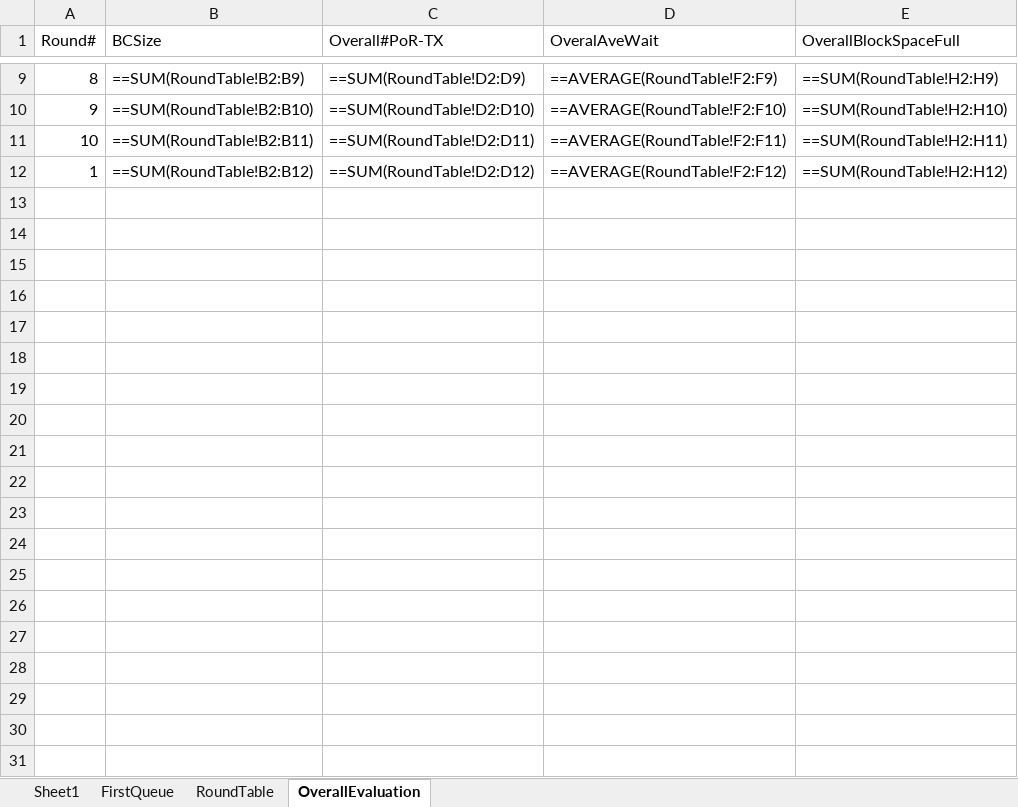
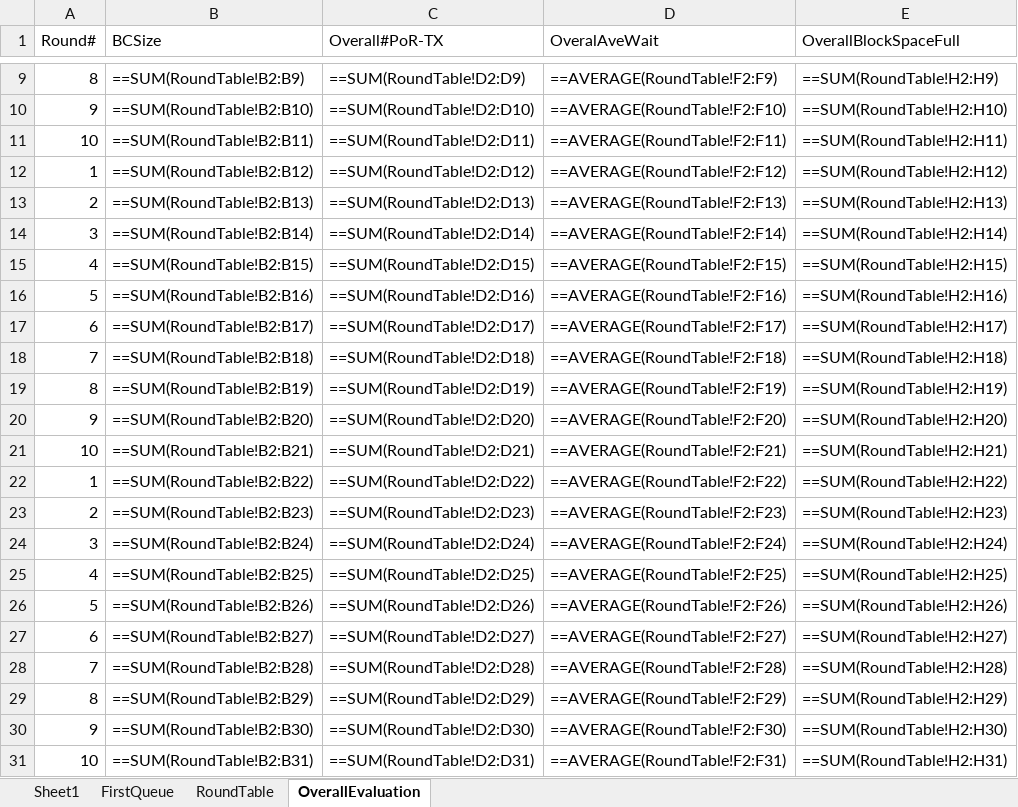
Before and after one commit to CSSL-UConn/chainboost-release, an Excel workbook: simulation/manage/simulation/sidechainbc.xlsx, sheet OverallEvaluation, drawn as a sheet; only a part is shown, gaps mark what is left out; values as stored, in another font and other column widths than the file's, no borders; formulas without a stored value are shown as written; the diff covers the shown part only; the diff names each change by its address in the sheet, - before the commit and + after, or states it on an @@ line.

```diff
--- a/simulation/manage/simulation/sidechainbc.xlsx (sheet OverallEvaluation)
+++ b/simulation/manage/simulation/sidechainbc.xlsx (sheet OverallEvaluation)
+row 13: 2 | ==SUM(RoundTable!B2:B13) | ==SUM(RoundTable!D2:D13) | ==AVERAGE(RoundTable!F2:F13) | ==SUM(RoundTable!H2:H13)
+row 14: 3 | ==SUM(RoundTable!B2:B14) | ==SUM(RoundTable!D2:D14) | ==AVERAGE(RoundTable!F2:F14) | ==SUM(RoundTable!H2:H14)
+row 15: 4 | ==SUM(RoundTable!B2:B15) | ==SUM(RoundTable!D2:D15) | ==AVERAGE(RoundTable!F2:F15) | ==SUM(RoundTable!H2:H15)
+row 16: 5 | ==SUM(RoundTable!B2:B16) | ==SUM(RoundTable!D2:D16) | ==AVERAGE(RoundTable!F2:F16) | ==SUM(RoundTable!H2:H16)
+row 17: 6 | ==SUM(RoundTable!B2:B17) | ==SUM(RoundTable!D2:D17) | ==AVERAGE(RoundTable!F2:F17) | ==SUM(RoundTable!H2:H17)
+row 18: 7 | ==SUM(RoundTable!B2:B18) | ==SUM(RoundTable!D2:D18) | ==AVERAGE(RoundTable!F2:F18) | ==SUM(RoundTable!H2:H18)
+row 19: 8 | ==SUM(RoundTable!B2:B19) | ==SUM(RoundTable!D2:D19) | ==AVERAGE(RoundTable!F2:F19) | ==SUM(RoundTable!H2:H19)
+row 20: 9 | ==SUM(RoundTable!B2:B20) | ==SUM(RoundTable!D2:D20) | ==AVERAGE(RoundTable!F2:F20) | ==SUM(RoundTable!H2:H20)
+row 21: 10 | ==SUM(RoundTable!B2:B21) | ==SUM(RoundTable!D2:D21) | ==AVERAGE(RoundTable!F2:F21) | ==SUM(RoundTable!H2:H21)
+row 22: 1 | ==SUM(RoundTable!B2:B22) | ==SUM(RoundTable!D2:D22) | ==AVERAGE(RoundTable!F2:F22) | ==SUM(RoundTable!H2:H22)
+row 23: 2 | ==SUM(RoundTable!B2:B23) | ==SUM(RoundTable!D2:D23) | ==AVERAGE(RoundTable!F2:F23) | ==SUM(RoundTable!H2:H23)
+row 24: 3 | ==SUM(RoundTable!B2:B24) | ==SUM(RoundTable!D2:D24) | ==AVERAGE(RoundTable!F2:F24) | ==SUM(RoundTable!H2:H24)
+row 25: 4 | ==SUM(RoundTable!B2:B25) | ==SUM(RoundTable!D2:D25) | ==AVERAGE(RoundTable!F2:F25) | ==SUM(RoundTable!H2:H25)
+row 26: 5 | ==SUM(RoundTable!B2:B26) | ==SUM(RoundTable!D2:D26) | ==AVERAGE(RoundTable!F2:F26) | ==SUM(RoundTable!H2:H26)
+row 27: 6 | ==SUM(RoundTable!B2:B27) | ==SUM(RoundTable!D2:D27) | ==AVERAGE(RoundTable!F2:F27) | ==SUM(RoundTable!H2:H27)
+row 28: 7 | ==SUM(RoundTable!B2:B28) | ==SUM(RoundTable!D2:D28) | ==AVERAGE(RoundTable!F2:F28) | ==SUM(RoundTable!H2:H28)
+row 29: 8 | ==SUM(RoundTable!B2:B29) | ==SUM(RoundTable!D2:D29) | ==AVERAGE(RoundTable!F2:F29) | ==SUM(RoundTable!H2:H29)
+row 30: 9 | ==SUM(RoundTable!B2:B30) | ==SUM(RoundTable!D2:D30) | ==AVERAGE(RoundTable!F2:F30) | ==SUM(RoundTable!H2:H30)
+row 31: 10 | ==SUM(RoundTable!B2:B31) | ==SUM(RoundTable!D2:D31) | ==AVERAGE(RoundTable!F2:F31) | ==SUM(RoundTable!H2:H31)
```
Also changed, not shown: 18 added rows elsewhere in this sheet, sheet FirstQueue, sheet RoundTable, simulation/manage/simulation/mainchainbc.xlsx, 7 other files.
